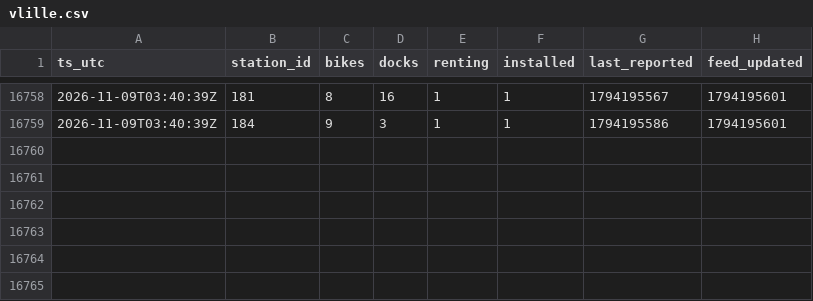
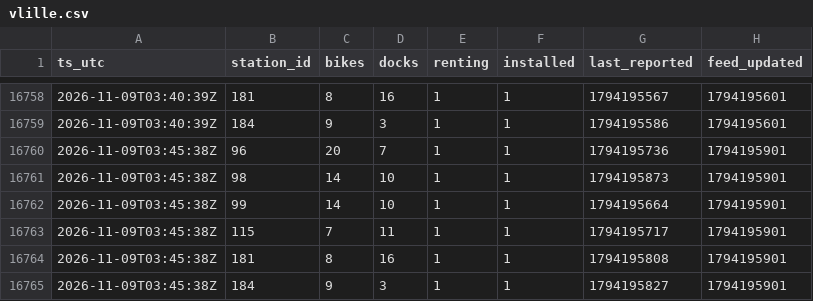
Before and after one commit to charlesdemailly-stack/trajet-matin, a CSV file: vlille.csv, drawn as a sheet; only a part is shown, gaps mark what is left out; the diff names each change by its address in the sheet, - before the commit and + after, or states it on an @@ line.

Commit message:
Relevé 2026-11-09T03:45:38Z

```diff
--- a/vlille.csv
+++ b/vlille.csv
+row 16760: 2026-11-09T03:45:38Z | 96 | 20 | 7 | 1 | 1 | 1794195736 | 1794195901
+row 16761: 2026-11-09T03:45:38Z | 98 | 14 | 10 | 1 | 1 | 1794195873 | 1794195901
+row 16762: 2026-11-09T03:45:38Z | 99 | 14 | 10 | 1 | 1 | 1794195664 | 1794195901
+row 16763: 2026-11-09T03:45:38Z | 115 | 7 | 11 | 1 | 1 | 1794195717 | 1794195901
+row 16764: 2026-11-09T03:45:38Z | 181 | 8 | 16 | 1 | 1 | 1794195808 | 1794195901
+row 16765: 2026-11-09T03:45:38Z | 184 | 9 | 3 | 1 | 1 | 1794195827 | 1794195901
```
